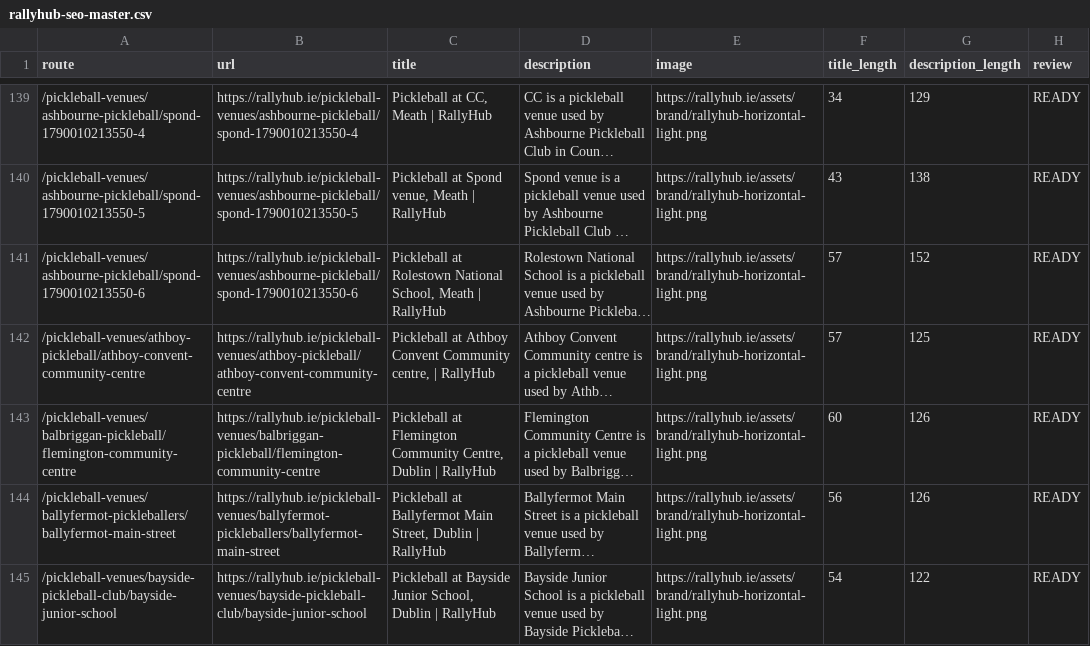
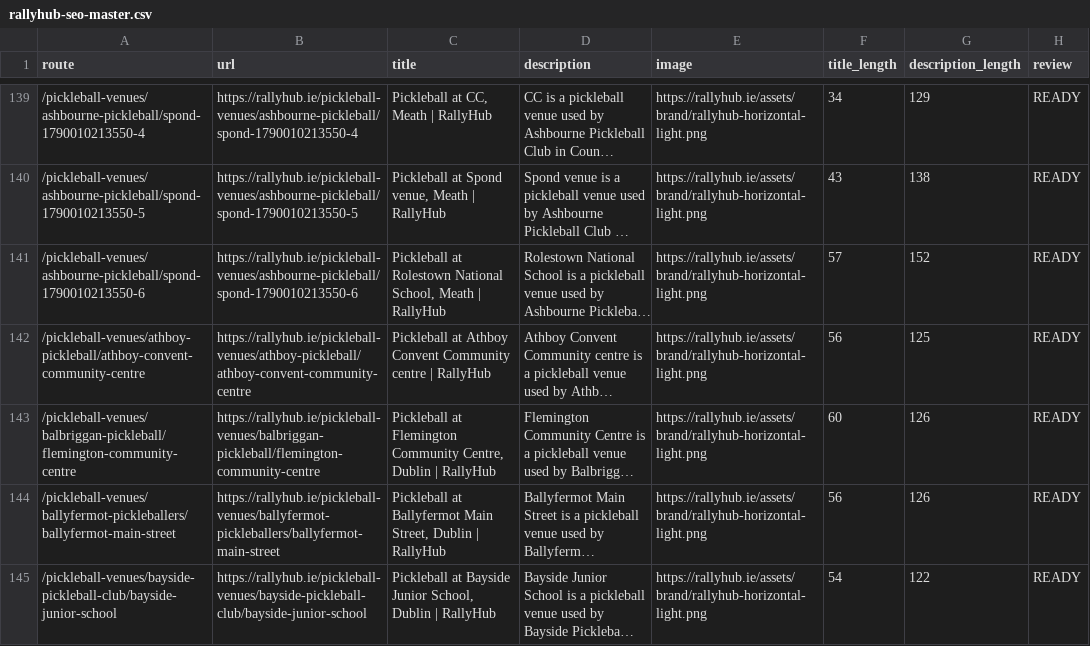
Before and after one commit to RallyHubApp/RallyHub, a CSV file: reports/seo/rallyhub-seo-master.csv, drawn as a sheet; only a part is shown, gaps mark what is left out; long unchanged cells end in …; the diff covers the shown part only; the diff names each change by its address in the sheet, - before the commit and + after, or states it on an @@ line.

```diff
--- a/reports/seo/rallyhub-seo-master.csv
+++ b/reports/seo/rallyhub-seo-master.csv
-C142 (title): …Convent Community centre, | RallyHub
+C142 (title): …Convent Community centre | RallyHub
-F142 (title_length): 57
+F142 (title_length): 56
```
Also changed, not shown: 18 edited cells elsewhere in this file, 2 other files.
